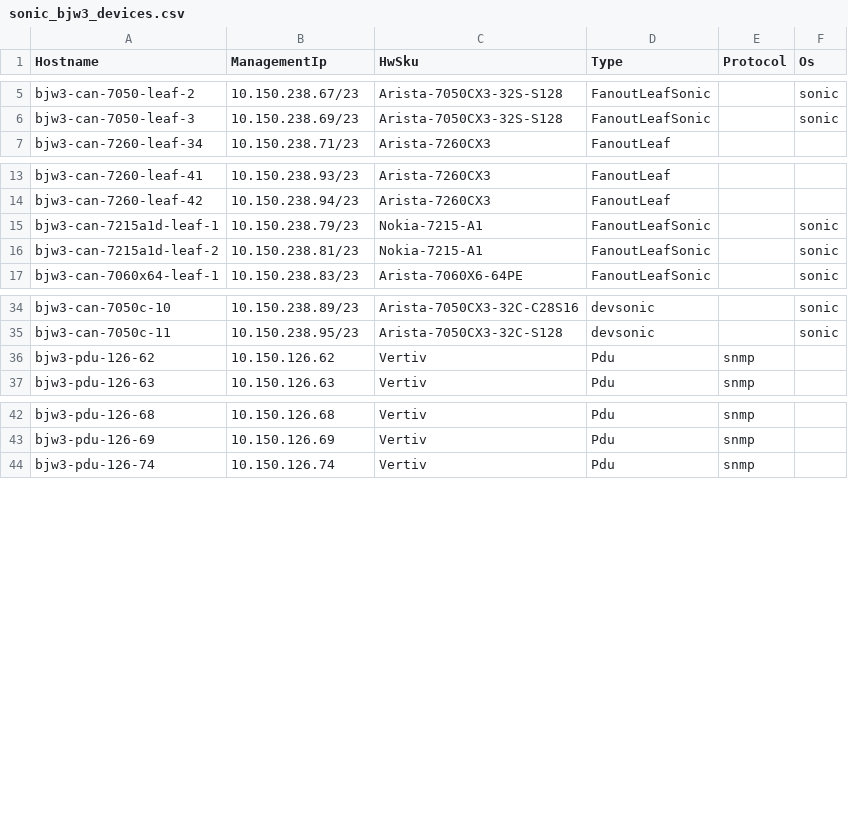
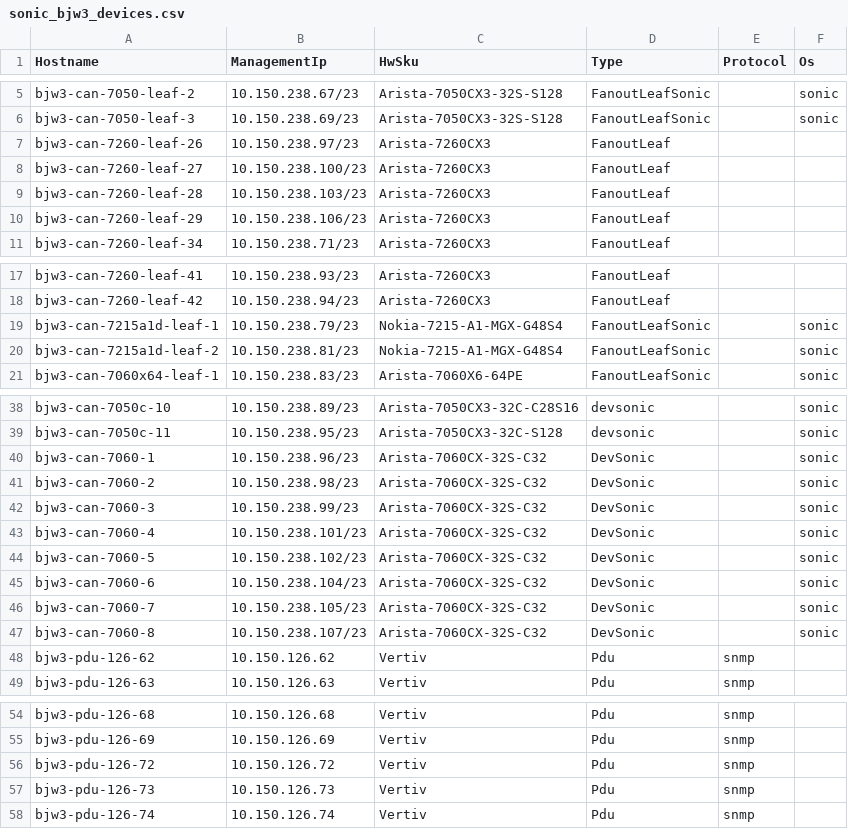
Before and after one commit to Pterosaur/sonic-mgmt, a CSV file: ansible/files/sonic_bjw3_devices.csv, drawn as a sheet; only a part is shown, gaps mark what is left out; the diff covers the shown part only.

```diff
--- a/ansible/files/sonic_bjw3_devices.csv
+++ b/ansible/files/sonic_bjw3_devices.csv
@@ -6,2 +6,6 @@ bjw3-can-7050-leaf-2,10.150.238.67/23,Arista-7050CX3-32S-S128,FanoutLeafSonic,,s
 bjw3-can-7050-leaf-3,10.150.238.69/23,Arista-7050CX3-32S-S128,FanoutLeafSonic,,sonic
+bjw3-can-7260-leaf-26,10.150.238.97/23,Arista-7260CX3,FanoutLeaf,,
+bjw3-can-7260-leaf-27,10.150.238.100/23,Arista-7260CX3,FanoutLeaf,,
+bjw3-can-7260-leaf-28,10.150.238.103/23,Arista-7260CX3,FanoutLeaf,,
+bjw3-can-7260-leaf-29,10.150.238.106/23,Arista-7260CX3,FanoutLeaf,,
 bjw3-can-7260-leaf-34,10.150.238.71/23,Arista-7260CX3,FanoutLeaf,,
@@ -14,4 +18,4 @@ bjw3-can-7260-leaf-41,10.150.238.93/23,Arista-7260CX3,FanoutLeaf,,
 bjw3-can-7260-leaf-42,10.150.238.94/23,Arista-7260CX3,FanoutLeaf,,
-bjw3-can-7215a1d-leaf-1,10.150.238.79/23,Nokia-7215-A1,FanoutLeafSonic,,sonic
-bjw3-can-7215a1d-leaf-2,10.150.238.81/23,Nokia-7215-A1,FanoutLeafSonic,,sonic
+bjw3-can-7215a1d-leaf-1,10.150.238.79/23,Nokia-7215-A1-MGX-G48S4,FanoutLeafSonic,,sonic
+bjw3-can-7215a1d-leaf-2,10.150.238.81/23,Nokia-7215-A1-MGX-G48S4,FanoutLeafSonic,,sonic
 bjw3-can-7060x64-leaf-1,10.150.238.83/23,Arista-7060X6-64PE,FanoutLeafSonic,,sonic
@@ -35,2 +39,10 @@ bjw3-can-7050c-10,10.150.238.89/23,Arista-7050CX3-32C-C28S16,devsonic,,sonic
 bjw3-can-7050c-11,10.150.238.95/23,Arista-7050CX3-32C-S128,devsonic,,sonic
+bjw3-can-7060-1,10.150.238.96/23,Arista-7060CX-32S-C32,DevSonic,,sonic
+bjw3-can-7060-2,10.150.238.98/23,Arista-7060CX-32S-C32,DevSonic,,sonic
+bjw3-can-7060-3,10.150.238.99/23,Arista-7060CX-32S-C32,DevSonic,,sonic
+bjw3-can-7060-4,10.150.238.101/23,Arista-7060CX-32S-C32,DevSonic,,sonic
+bjw3-can-7060-5,10.150.238.102/23,Arista-7060CX-32S-C32,DevSonic,,sonic
+bjw3-can-7060-6,10.150.238.104/23,Arista-7060CX-32S-C32,DevSonic,,sonic
+bjw3-can-7060-7,10.150.238.105/23,Arista-7060CX-32S-C32,DevSonic,,sonic
+bjw3-can-7060-8,10.150.238.107/23,Arista-7060CX-32S-C32,DevSonic,,sonic
 bjw3-pdu-126-62,10.150.126.62,Vertiv,Pdu,snmp,
@@ -43,2 +55,4 @@ bjw3-pdu-126-68,10.150.126.68,Vertiv,Pdu,snmp,
 bjw3-pdu-126-69,10.150.126.69,Vertiv,Pdu,snmp,
+bjw3-pdu-126-72,10.150.126.72,Vertiv,Pdu,snmp,
+bjw3-pdu-126-73,10.150.126.73,Vertiv,Pdu,snmp,
 bjw3-pdu-126-74,10.150.126.74,Vertiv,Pdu,snmp,
```
Also changed, not shown: 2 edited cells elsewhere in this file, ansible/files/sonic_bjw2_devices.csv, ansible/files/sonic_bjw2_links.csv, 20 other files.
